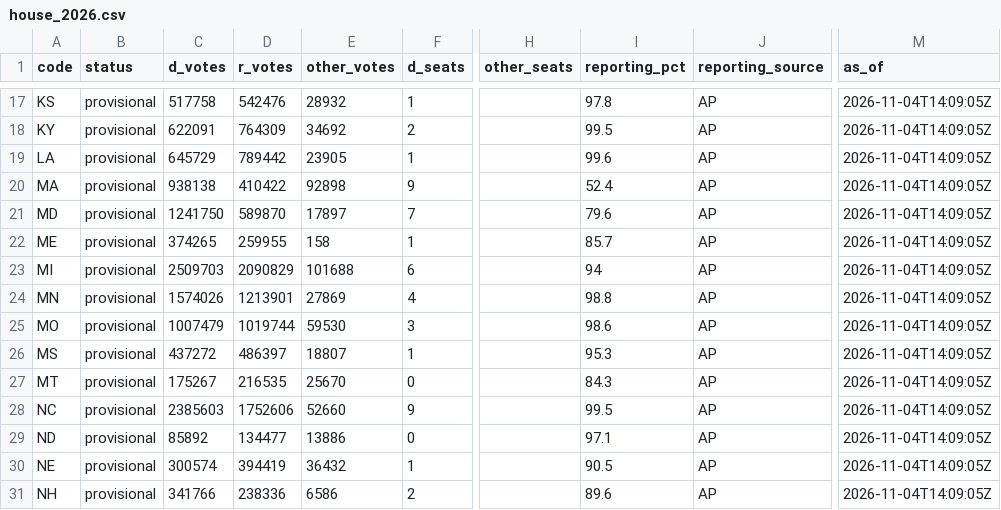
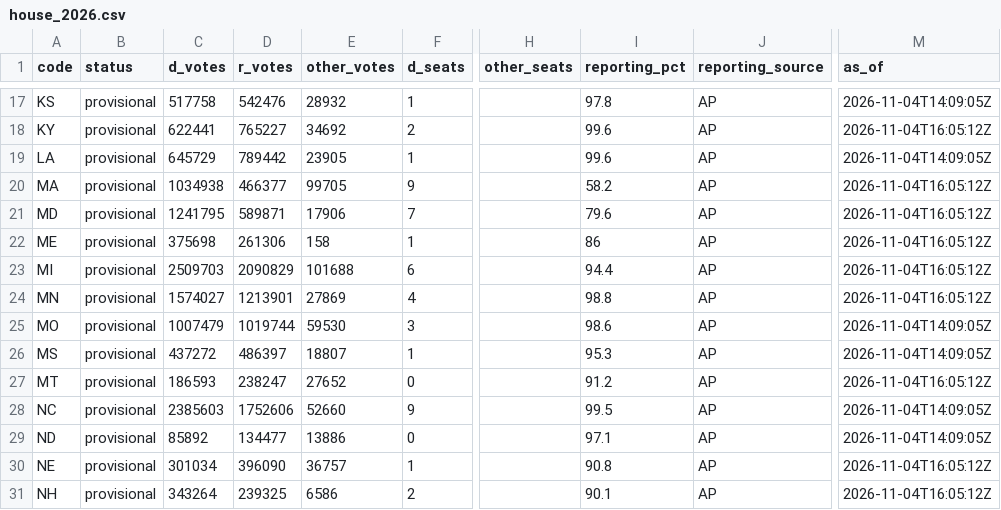
Before and after one commit to axelhufford/the-proportional-house, a CSV file: data-pipeline/results/house_2026.csv, drawn as a sheet; only a part is shown, gaps mark what is left out; the diff covers the shown part only; the diff names each change by its address in the sheet, - before the commit and + after, or states it on an @@ line.

```diff
--- a/data-pipeline/results/house_2026.csv
+++ b/data-pipeline/results/house_2026.csv
-C18 (d_votes): 622091
+C18 (d_votes): 622441
-D18 (r_votes): 764309
+D18 (r_votes): 765227
-I18 (reporting_pct): 99.5
+I18 (reporting_pct): 99.6
-M18 (as_of): 2026-11-04T14:09:05Z
+M18 (as_of): 2026-11-04T16:05:12Z
-C20 (d_votes): 938138
+C20 (d_votes): 1034938
-D20 (r_votes): 410422
+D20 (r_votes): 466377
-E20 (other_votes): 92898
+E20 (other_votes): 99705
-I20 (reporting_pct): 52.4
+I20 (reporting_pct): 58.2
-M20:M24 (as_of): 2026-11-04T14:09:05Z
+M20:M24 (as_of): 2026-11-04T16:05:12Z
-C21 (d_votes): 1241750
+C21 (d_votes): 1241795
-D21 (r_votes): 589870
+D21 (r_votes): 589871
-E21 (other_votes): 17897
+E21 (other_votes): 17906
-C22 (d_votes): 374265
+C22 (d_votes): 375698
-D22 (r_votes): 259955
+D22 (r_votes): 261306
-I22 (reporting_pct): 85.7
+I22 (reporting_pct): 86
-I23 (reporting_pct): 94
+I23 (reporting_pct): 94.4
-C24 (d_votes): 1574026
+C24 (d_votes): 1574027
-C27 (d_votes): 175267
+C27 (d_votes): 186593
-D27 (r_votes): 216535
+D27 (r_votes): 238247
-E27 (other_votes): 25670
+E27 (other_votes): 27652
-I27 (reporting_pct): 84.3
+I27 (reporting_pct): 91.2
-M27 (as_of): 2026-11-04T14:09:05Z
+M27 (as_of): 2026-11-04T16:05:12Z
-C30 (d_votes): 300574
+C30 (d_votes): 301034
-D30 (r_votes): 394419
+D30 (r_votes): 396090
-E30 (other_votes): 36432
+E30 (other_votes): 36757
-I30 (reporting_pct): 90.5
+I30 (reporting_pct): 90.8
-M30:M31 (as_of): 2026-11-04T14:09:05Z
+M30:M31 (as_of): 2026-11-04T16:05:12Z
-C31 (d_votes): 341766
+C31 (d_votes): 343264
-D31 (r_votes): 238336
+D31 (r_votes): 239325
-I31 (reporting_pct): 89.6
+I31 (reporting_pct): 90.1
```
Also changed, not shown: 68 edited cells elsewhere in this file, data-pipeline/results/race_calls_2026.csv.
